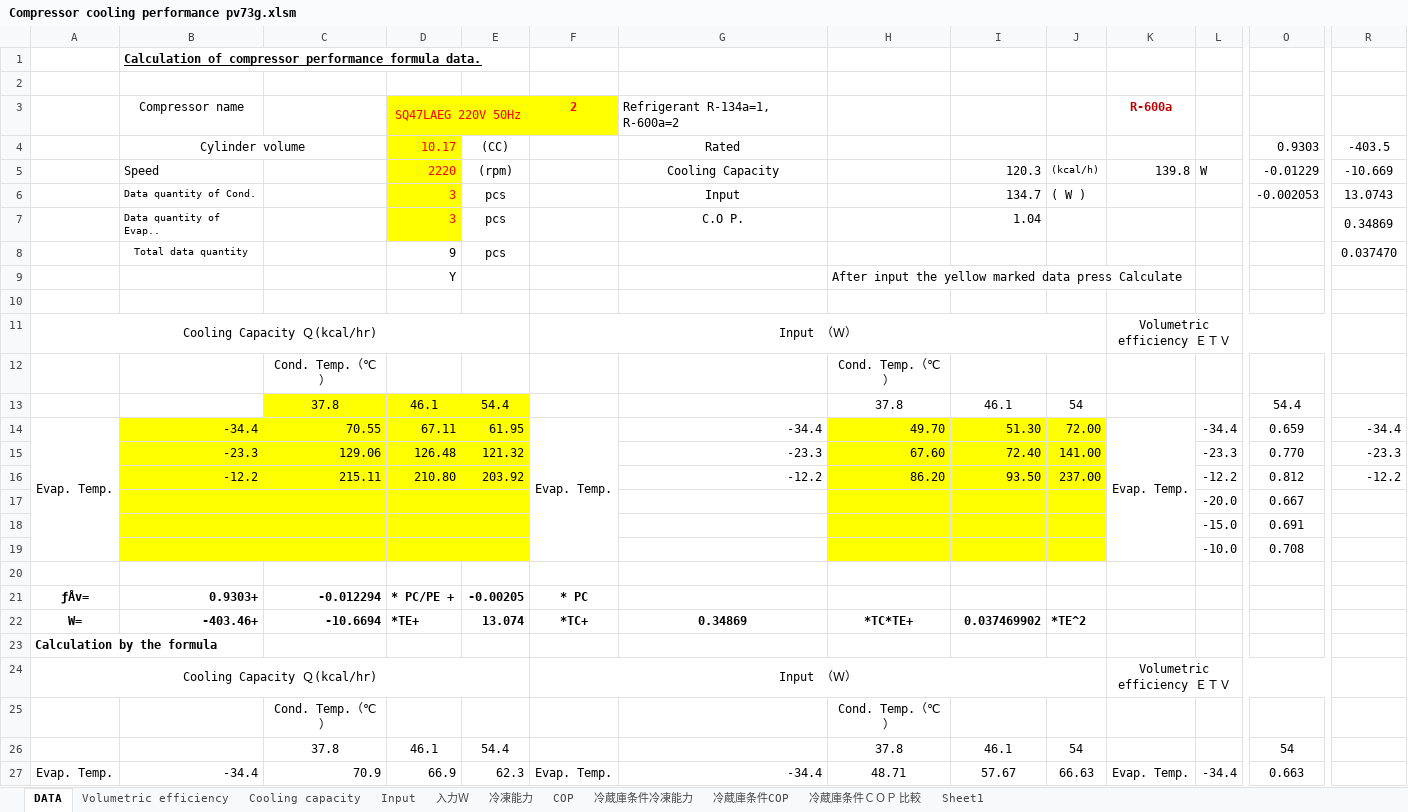
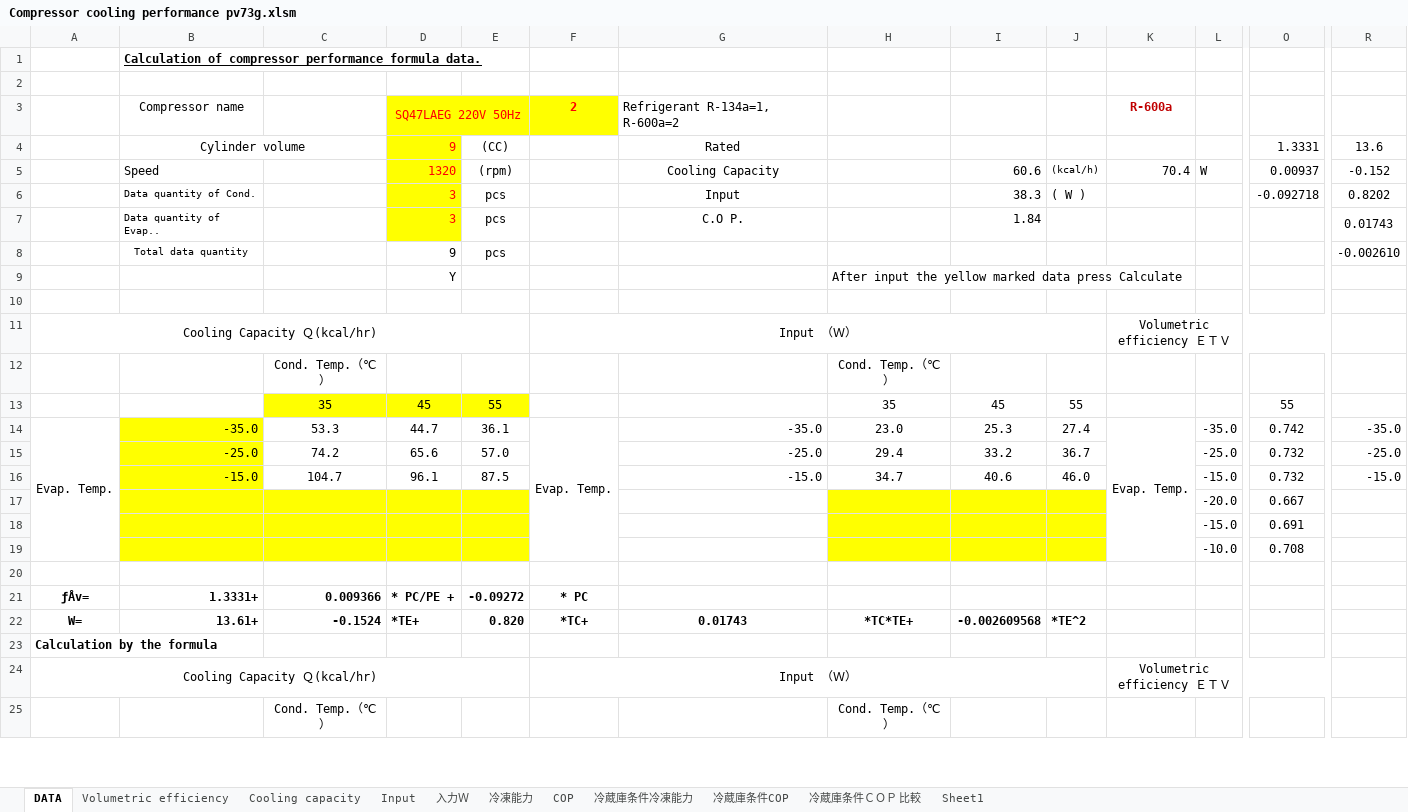
Before and after one commit to Ahmed-essam-elrasoly/refrigerator-net-volume-calculator, an Excel workbook: Compressor cooling performance pv73g.xlsm, sheet DATA, drawn as a sheet; only a part is shown, gaps mark what is left out; values as stored, in another font and other column widths than the file's, no borders; charts and pictures not drawn; removed rows and columns are numbered as before the commit, all else as after; rows hold the shown columns only; the diff covers the shown part only; the diff names each change by its address in the sheet, - before the commit and + after, or states it on an @@ line.

```diff
--- a/Compressor cooling performance pv73g.xlsm (sheet DATA)
+++ b/Compressor cooling performance pv73g.xlsm (sheet DATA)
-D4: 10.17
+D4: 9
-O4: 0.9303
+O4: 1.3331
-R4: -403.5
+R4: 13.6
-D5: 2220
+D5: 1320
-I5: 120.3
+I5: 60.6
-K5: 139.8
+K5: 70.4
-O5: -0.01229
+O5: 0.00937
-R5: -10.669
+R5: -0.152
-I6: 134.7
+I6: 38.3
-O6: -0.002053
+O6: -0.092718
-R6: 13.0743
+R6: 0.8202
-I7: 1.04
+I7: 1.84
-R7: 0.34869
+R7: 0.01743
-R8: 0.037470
+R8: -0.002610
-row 13:  |  | 37.8 | 46.1 | 54.4 |  |  | 37.8 | 46.1 | 54 |  |  | 54.4
-row 14: Evap. Temp. | -34.4 | 70.55 | 67.11 | 61.95 | Evap. Temp. | -34.4 | 49.70 | 51.30 | 72.00 | Evap. Temp. | -34.4 | 0.659 | -34.4
-row 15:  | -23.3 | 129.06 | 126.48 | 121.32 |  | -23.3 | 67.60 | 72.40 | 141.00 |  | -23.3 | 0.770 | -23.3
-row 16:  | -12.2 | 215.11 | 210.80 | 203.92 |  | -12.2 | 86.20 | 93.50 | 237.00 |  | -12.2 | 0.812 | -12.2
+row 13:  |  | 35 | 45 | 55 |  |  | 35 | 45 | 55 |  |  | 55
+row 14: Evap. Temp. | -35.0 | 53.3 | 44.7 | 36.1 | Evap. Temp. | -35.0 | 23.0 | 25.3 | 27.4 | Evap. Temp. | -35.0 | 0.742 | -35.0
+row 15:  | -25.0 | 74.2 | 65.6 | 57.0 |  | -25.0 | 29.4 | 33.2 | 36.7 |  | -25.0 | 0.732 | -25.0
+row 16:  | -15.0 | 104.7 | 96.1 | 87.5 |  | -15.0 | 34.7 | 40.6 | 46.0 |  | -15.0 | 0.732 | -15.0
-B21: 0.9303+
+B21: 1.3331+
-C21: -0.012294
+C21: 0.009366
-E21: -0.00205
+E21: -0.09272
-B22: -403.46+
+B22: 13.61+
-C22: -10.6694
+C22: -0.1524
-E22: 13.074
+E22: 0.820
-G22: 0.34869
+G22: 0.01743
-I22: 0.037469902
+I22: -0.002609568
-row 26:  |  | 37.8 | 46.1 | 54.4 |  |  | 37.8 | 46.1 | 54 |  |  | 54
-row 27: Evap. Temp. | -34.4 | 70.9 | 66.9 | 62.3 | Evap. Temp. | -34.4 | 48.71 | 57.67 | 66.63 | Evap. Temp. | -34.4 | 0.663
```
Also changed, not shown: 32 added rows, 30 removed rows and 11 edited cells elsewhere in this sheet, charts or pictures, 10 other files.
